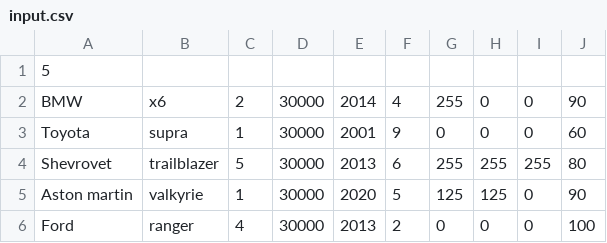
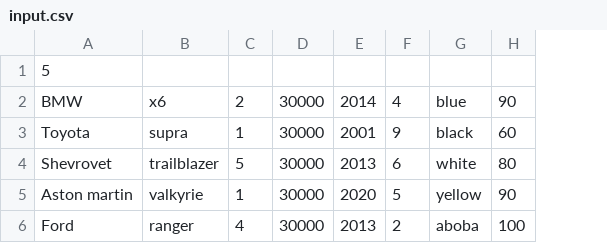
Before and after one commit to sh1erkeh/laboratory-work, a CSV file: lab-6/input.csv, drawn as a sheet; removed rows and columns are numbered as before the commit, all else as after; the diff names each change by its address in the sheet, - before the commit and + after, or states it on an @@ line.

```diff
--- a/lab-6/input.csv
+++ b/lab-6/input.csv
-column G, rows 2-6: 255 | 0 | 255 | 125 | 0
-column H, rows 2-6: 0 | 0 | 255 | 125 | 0
-column I, rows 2-6: 0 | 0 | 255 | 0 | 0
+column G, rows 2-6: blue | black | white | yellow | aboba
```
Also changed, not shown: 18 other files.
